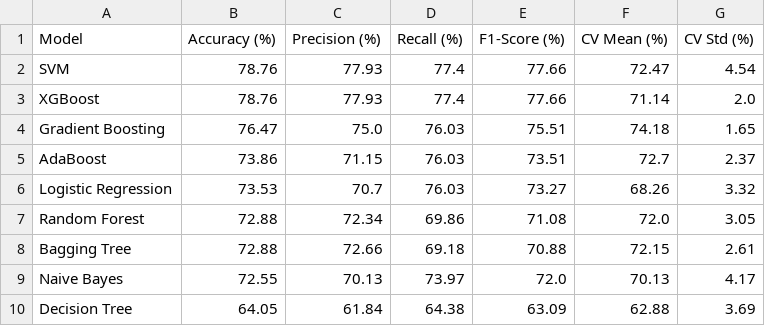
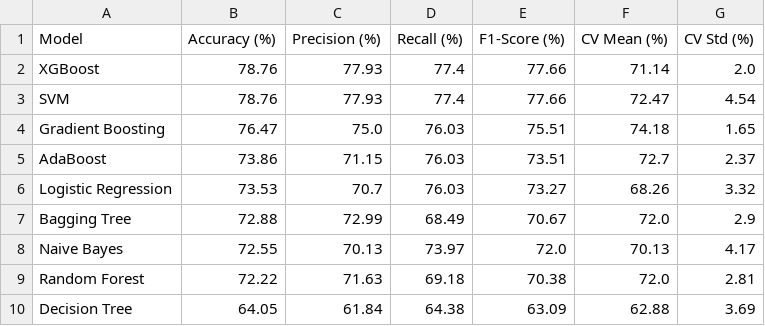
Before and after one commit to mozaddedalfeshani/cvd-risk-prediction-ai, a CSV file: ml-models/outputs/smote_binary_results.csv, drawn as a sheet.

```diff
--- a/ml-models/outputs/smote_binary_results.csv
+++ b/ml-models/outputs/smote_binary_results.csv
@@ -1,4 +1,4 @@
 Model,Accuracy (%),Precision (%),Recall (%),F1-Score (%),CV Mean (%),CV Std (%)
+XGBoost,78.76,77.93,77.4,77.66,71.14,2.0
 SVM,78.76,77.93,77.4,77.66,72.47,4.54
-XGBoost,78.76,77.93,77.4,77.66,71.14,2.0
 Gradient Boosting,76.47,75.0,76.03,75.51,74.18,1.65
@@ -6,5 +6,5 @@ AdaBoost,73.86,71.15,76.03,73.51,72.7,2.37
 Logistic Regression,73.53,70.7,76.03,73.27,68.26,3.32
-Random Forest,72.88,72.34,69.86,71.08,72.0,3.05
-Bagging Tree,72.88,72.66,69.18,70.88,72.15,2.61
+Bagging Tree,72.88,72.99,68.49,70.67,72.0,2.9
 Naive Bayes,72.55,70.13,73.97,72.0,70.13,4.17
+Random Forest,72.22,71.63,69.18,70.38,72.0,2.81
 Decision Tree,64.05,61.84,64.38,63.09,62.88,3.69
```
Also changed, not shown: ml-models/outputs/binary_results.csv, ml-models/outputs/multiclass_results.csv, 5 other files.
